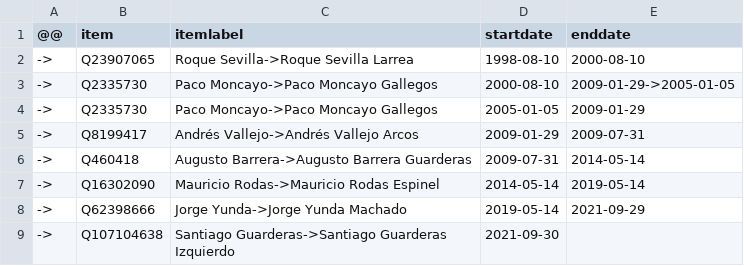
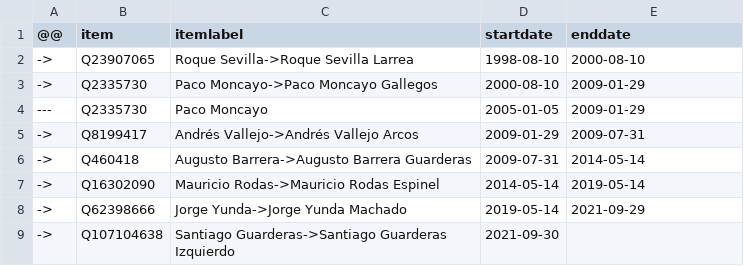
Before and after one commit to every-politician-scrapers/ecuador-ministers, a CSV file: sources/quito-eswiki/diff.csv, drawn as a sheet.

```diff
--- a/sources/quito-eswiki/diff.csv
+++ b/sources/quito-eswiki/diff.csv
@@ -2,4 +2,4 @@
 ->,Q23907065,Roque Sevilla->Roque Sevilla Larrea,1998-08-10,2000-08-10
-->,Q2335730,Paco Moncayo->Paco Moncayo Gallegos,2000-08-10,2009-01-29->2005-01-05
-->,Q2335730,Paco Moncayo->Paco Moncayo Gallegos,2005-01-05,2009-01-29
+->,Q2335730,Paco Moncayo->Paco Moncayo Gallegos,2000-08-10,2009-01-29
+---,Q2335730,Paco Moncayo,2005-01-05,2009-01-29
 ->,Q8199417,Andrés Vallejo->Andrés Vallejo Arcos,2009-01-29,2009-07-31
```
Also changed, not shown: sources/guayaquil-eswiki/diff.csv, sources/quito-eswiki/scraped.csv, 1 other file.
